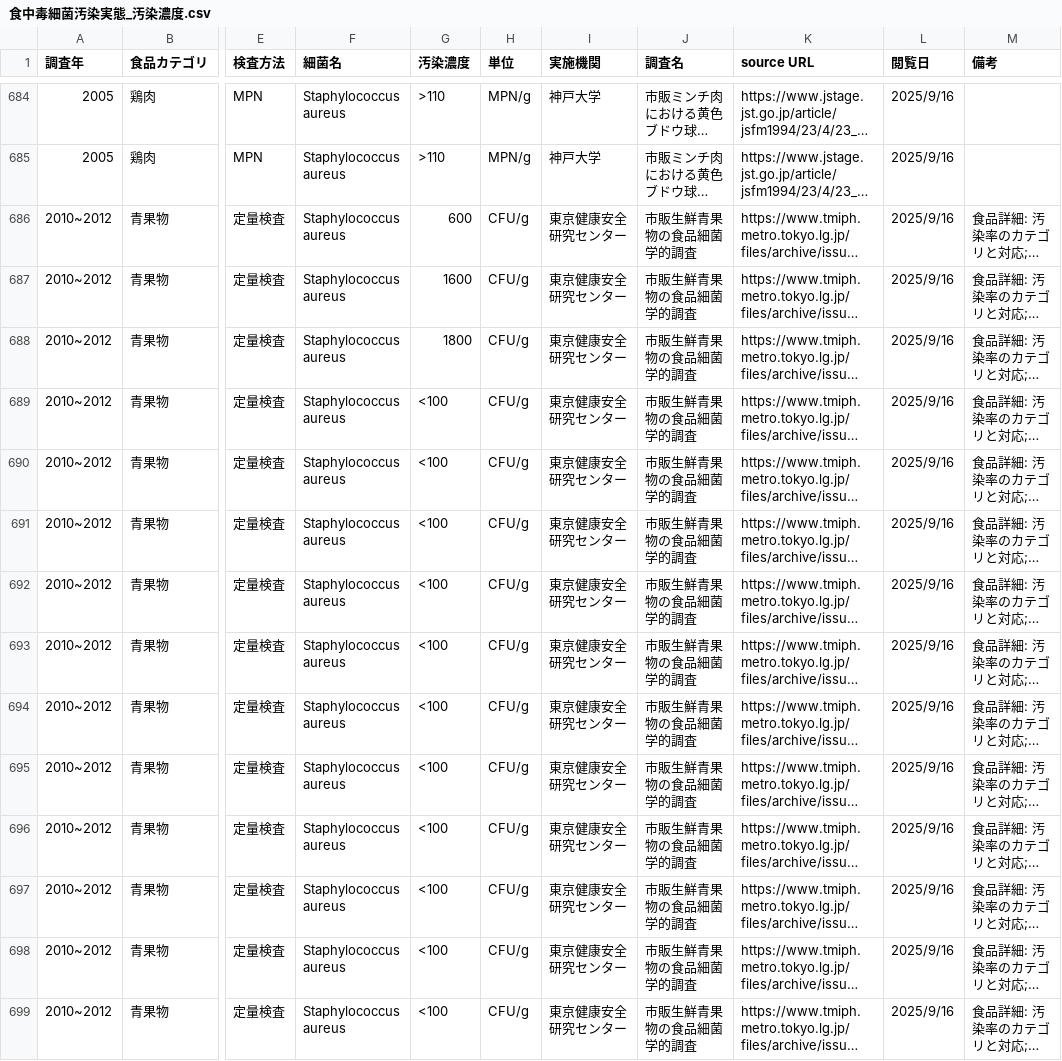
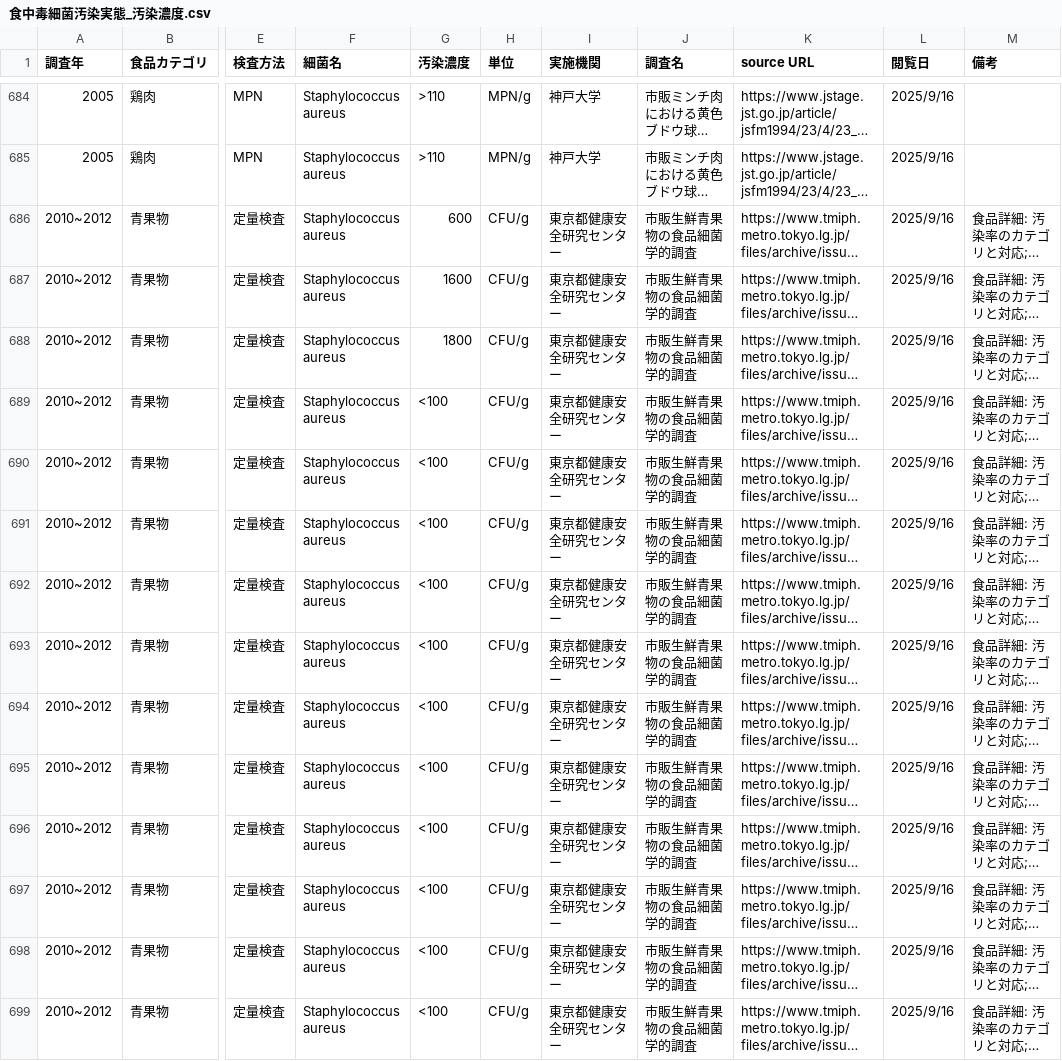
Before and after one commit to kento-koyama/food_micro_data_risk, a CSV file: database/食中毒細菌汚染実態_汚染濃度.csv, drawn as a sheet; only a part is shown, gaps mark what is left out; long unchanged cells end in …; the diff covers the shown part only; the diff names each change by its address in the sheet, - before the commit and + after, or states it on an @@ line.

```diff
--- a/database/食中毒細菌汚染実態_汚染濃度.csv
+++ b/database/食中毒細菌汚染実態_汚染濃度.csv
-I686:I699 (実施機関): 東京健康安全研究センター
+I686:I699 (実施機関): 東京都健康安全研究センター
```
Also changed, not shown: 21 edited cells elsewhere in this file, database/translation_jpn_to_eng.csv, database/食中毒細菌汚染実態_汚染率.csv, 1 other file.
